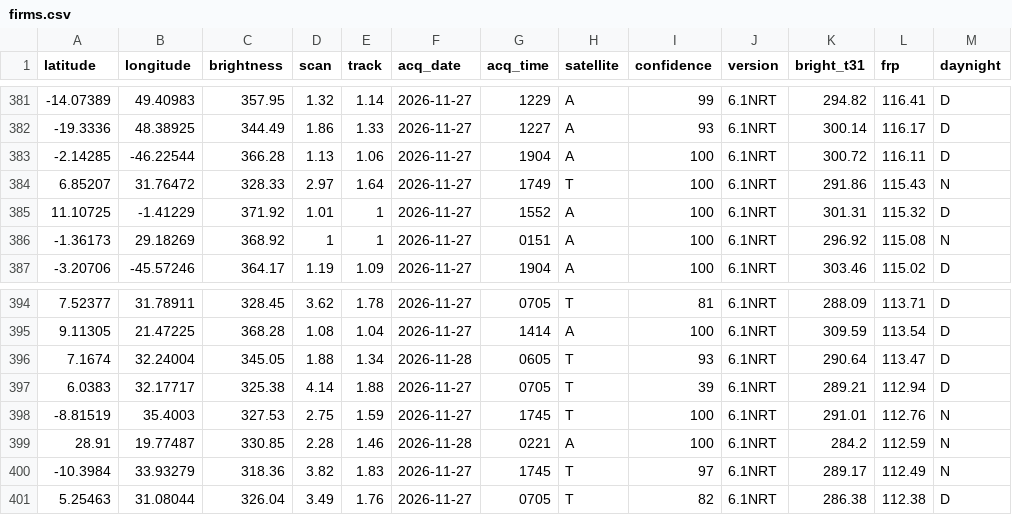
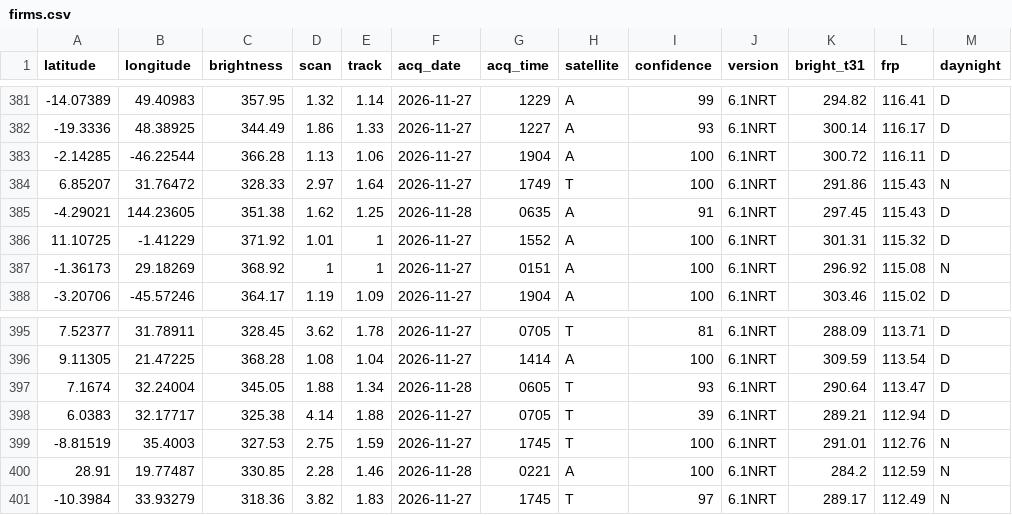
Before and after one commit to dswinder-repo/vigil, a CSV file: public/data/raw/firms.csv, drawn as a sheet; only a part is shown, gaps mark what is left out.

```diff
--- a/public/data/raw/firms.csv
+++ b/public/data/raw/firms.csv
@@ -384,2 +384,3 @@ latitude,longitude,brightness,scan,track,acq_date,acq_time,satellite,confidence,
 6.85207,31.76472,328.33,2.97,1.64,2026-11-27,1749,T,100,6.1NRT,291.86,115.43,N
+-4.29021,144.23605,351.38,1.62,1.25,2026-11-28,0635,A,91,6.1NRT,297.45,115.43,D
 11.10725,-1.41229,371.92,1.01,1,2026-11-27,1552,A,100,6.1NRT,301.31,115.32,D
@@ -400,2 +401 @@ latitude,longitude,brightness,scan,track,acq_date,acq_time,satellite,confidence,
 -10.3984,33.93279,318.36,3.82,1.83,2026-11-27,1745,T,97,6.1NRT,289.17,112.49,N
-5.25463,31.08044,326.04,3.49,1.76,2026-11-27,0705,T,82,6.1NRT,286.38,112.38,D
```
Also changed, not shown: 13 other files.
